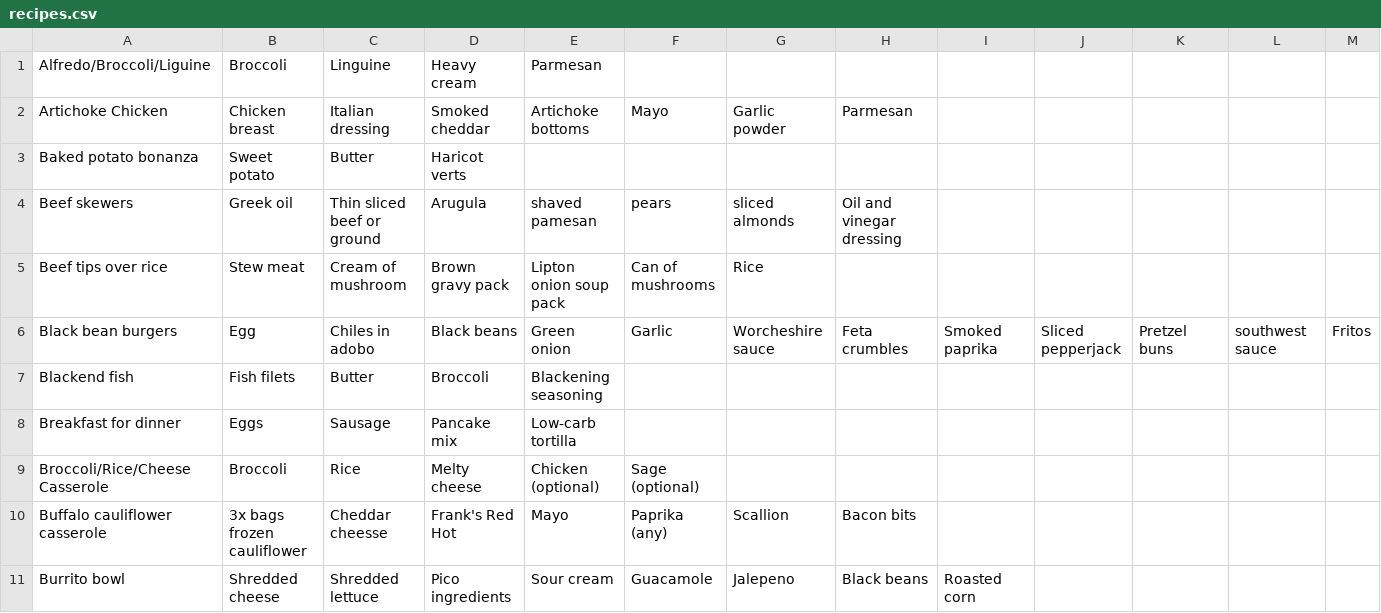
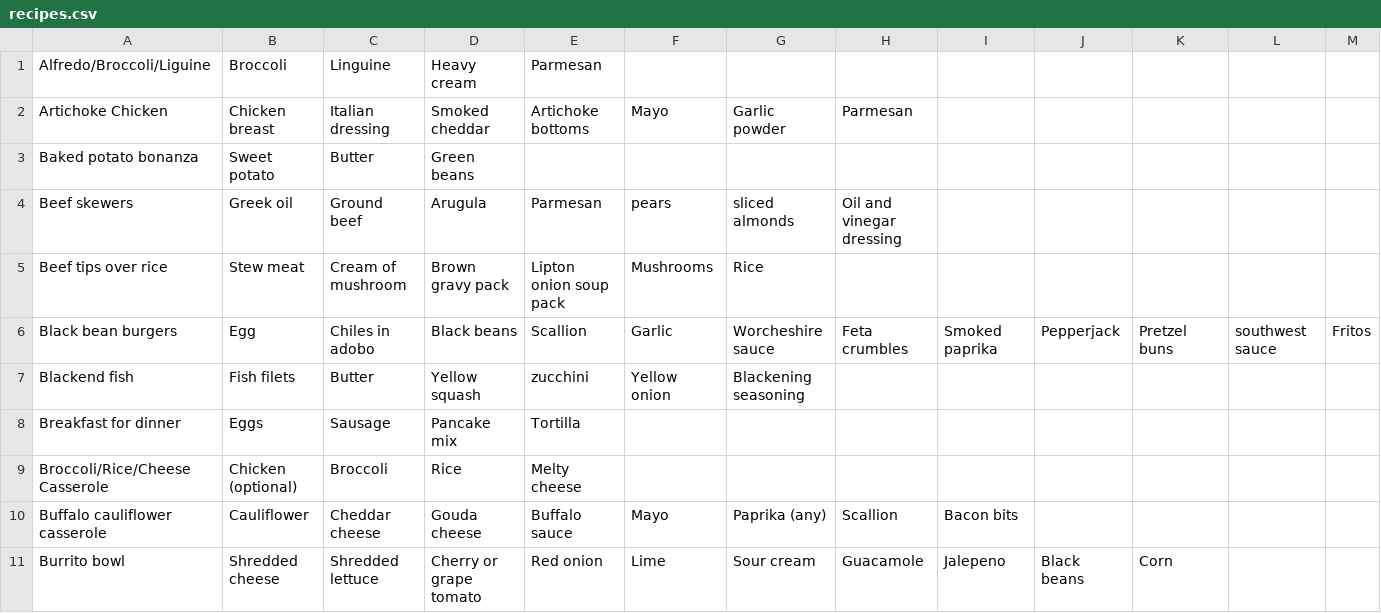
Before and after one commit to RobbieS82/dinnerPlanner, a CSV file: data/recipes.csv, drawn as a sheet; only a part is shown; the diff covers the shown part only; the diff names each change by its address in the sheet, - before the commit and + after, or states it on an @@ line.

Commit message:
improved ingredient aggregation

```diff
--- a/data/recipes.csv
+++ b/data/recipes.csv
-D3: Haricot verts
+D3: Green beans
-C4: Thin sliced beef or ground
+C4: Ground beef
-E4: shaved pamesan
+E4: Parmesan
-F5: Can of mushrooms
+F5: Mushrooms
-E6: Green onion
+E6: Scallion
-J6: Sliced pepperjack
+J6: Pepperjack
-D7: Broccoli
+D7: Yellow squash
-E7: Blackening seasoning
+E7: zucchini
-F7: (empty)
+F7: Yellow onion
-G7: (empty)
+G7: Blackening seasoning
-E8: Low-carb tortilla
+E8: Tortilla
-B9: Broccoli
+B9: Chicken (optional)
-C9: Rice
+C9: Broccoli
-D9: Melty cheese
+D9: Rice
-E9: Chicken (optional)
+E9: Melty cheese
-F9: Sage (optional)
+F9: (empty)
-B10: 3x bags frozen cauliflower
+B10: Cauliflower
-C10: Cheddar cheesse
+C10: Cheddar cheese
-D10: Frank's Red Hot
+D10: Gouda cheese
-E10: Mayo
+E10: Buffalo sauce
-F10: Paprika (any)
+F10: Mayo
-G10: Scallion
+G10: Paprika (any)
-H10: Bacon bits
+H10: Scallion
-I10: (empty)
+I10: Bacon bits
-D11: Pico ingredients
+D11: Cherry or grape tomato
-E11: Sour cream
+E11: Red onion
-F11: Guacamole
+F11: Lime
-G11: Jalepeno
+G11: Sour cream
-H11: Black beans
+H11: Guacamole
-I11: Roasted corn
+I11: Jalepeno
-J11: (empty)
+J11: Black beans
-K11: (empty)
+K11: Corn
```
Also changed, not shown: 67 edited cells elsewhere in this file, 1 other file.
